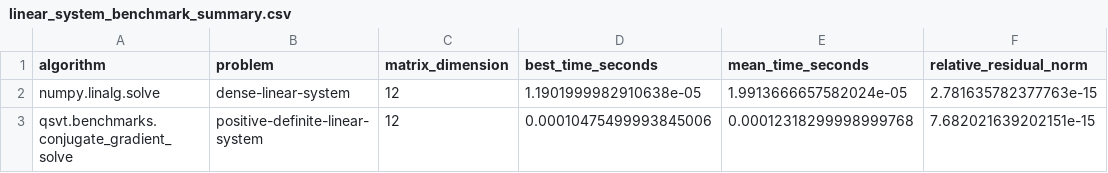
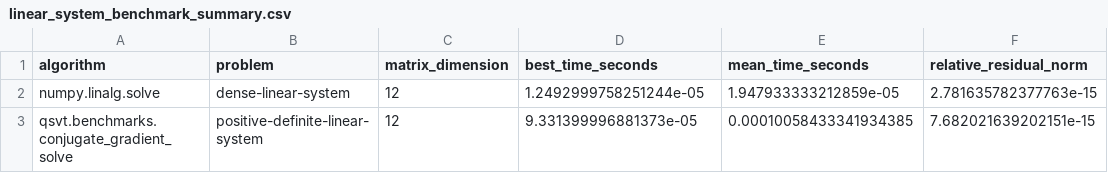
Before and after one commit to SidRichardsQuantum/Quantum_Singular_Value_Transformation, a CSV file: results/tables/linear_system_benchmark_summary.csv, drawn as a sheet; only a part is shown; the diff names each change by its address in the sheet, - before the commit and + after, or states it on an @@ line.

```diff
--- a/results/tables/linear_system_benchmark_summary.csv
+++ b/results/tables/linear_system_benchmark_summary.csv
-D2 (best_time_seconds): 1.1901999982910638e-05
+D2 (best_time_seconds): 1.2492999758251244e-05
-E2 (mean_time_seconds): 1.9913666657582024e-05
+E2 (mean_time_seconds): 1.947933333212859e-05
-D3 (best_time_seconds): 0.00010475499993845006
+D3 (best_time_seconds): 9.331399996881373e-05
-E3 (mean_time_seconds): 0.00012318299998999768
+E3 (mean_time_seconds): 0.00010058433341934385
```
Also changed, not shown: results/tables/benchmark_scaling_summary.csv, results/tables/matrix_function_benchmark_summary.csv, 32 other files.
